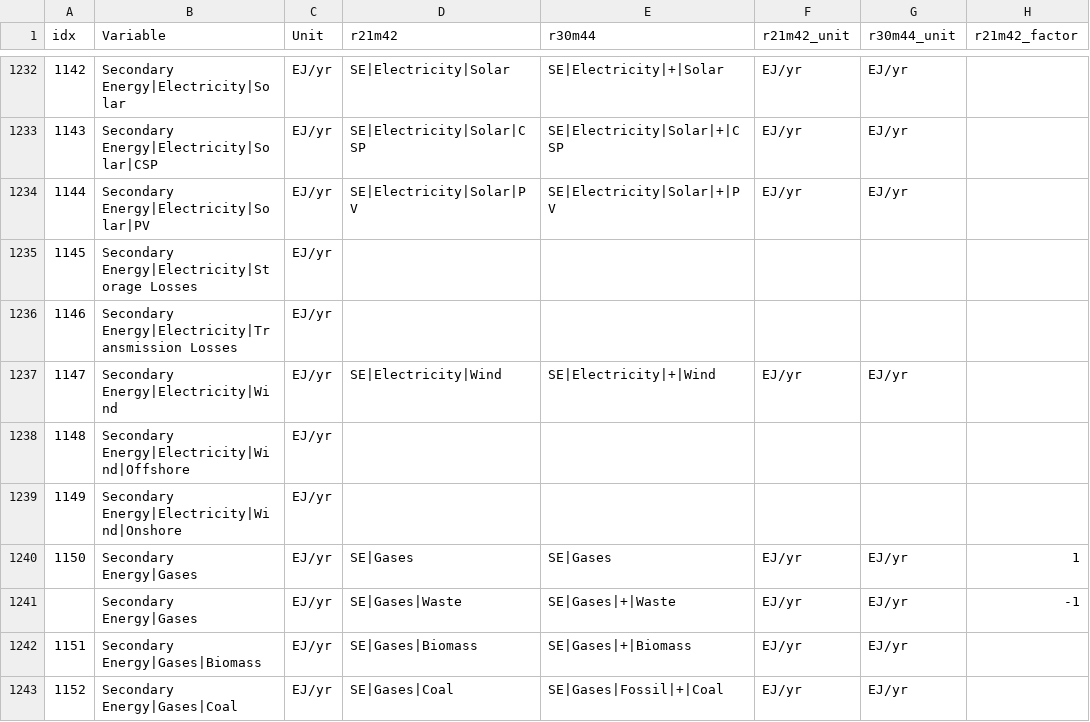
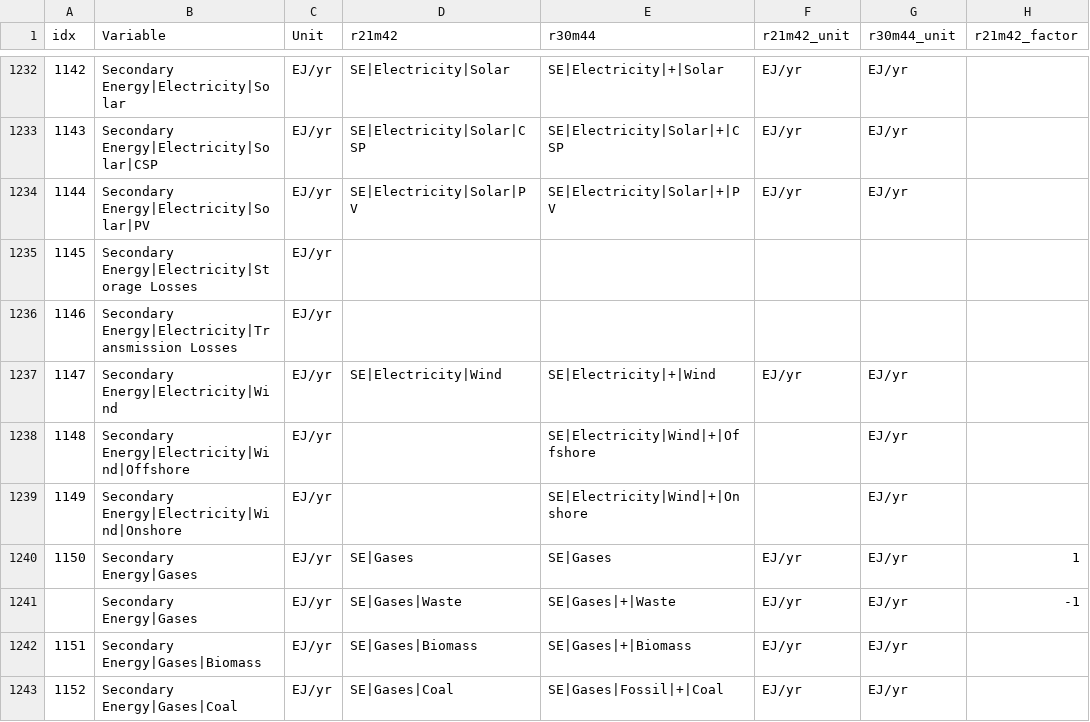
Before and after one commit to strefler/project_interfaces, a CSV file: ar6/mapping_template_AR6.csv, drawn as a sheet; only a part is shown, gaps mark what is left out; the diff names each change by its address in the sheet, - before the commit and + after, or states it on an @@ line.

Commit message:
add se|elec|wind|on/offshore to ar6 template

```diff
--- a/ar6/mapping_template_AR6.csv
+++ b/ar6/mapping_template_AR6.csv
-E1238 (r30m44): (empty)
+E1238 (r30m44): SE|Electricity|Wind|+|Offshore
-G1238:G1239 (r30m44_unit): (empty)
+G1238:G1239 (r30m44_unit): EJ/yr
-E1239 (r30m44): (empty)
+E1239 (r30m44): SE|Electricity|Wind|+|Onshore
```
